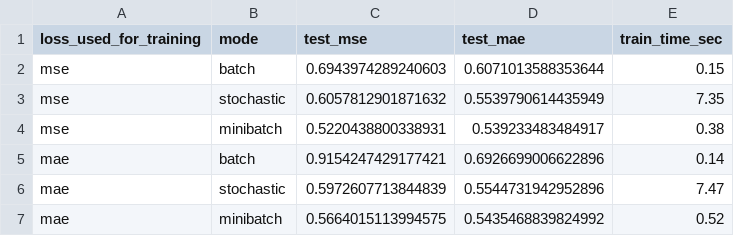
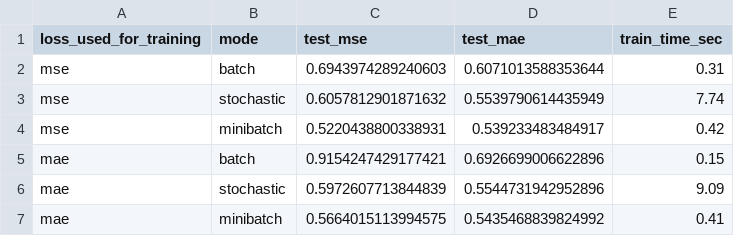
Before and after one commit to audihus/Neural-Network-from-Scratch, a CSV file: results.csv, drawn as a sheet.

```diff
--- a/results.csv
+++ b/results.csv
@@ -1,7 +1,7 @@
 loss_used_for_training,mode,test_mse,test_mae,train_time_sec
-mse,batch,0.6943974289240603,0.6071013588353644,0.15
-mse,stochastic,0.6057812901871632,0.5539790614435949,7.35
-mse,minibatch,0.5220438800338931,0.539233483484917,0.38
-mae,batch,0.9154247429177421,0.6926699006622896,0.14
-mae,stochastic,0.5972607713844839,0.5544731942952896,7.47
-mae,minibatch,0.5664015113994575,0.5435468839824992,0.52
+mse,batch,0.6943974289240603,0.6071013588353644,0.31
+mse,stochastic,0.6057812901871632,0.5539790614435949,7.74
+mse,minibatch,0.5220438800338931,0.539233483484917,0.42
+mae,batch,0.9154247429177421,0.6926699006622896,0.15
+mae,stochastic,0.5972607713844839,0.5544731942952896,9.09
+mae,minibatch,0.5664015113994575,0.5435468839824992,0.41
```
Also changed, not shown: 3 other files.
